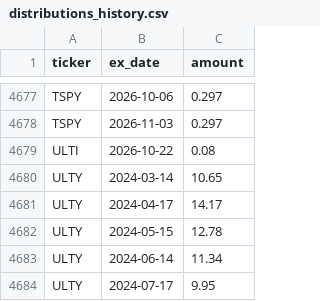
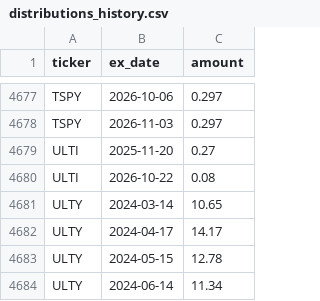
Before and after one commit to jimzucker/TrueYield, a CSV file: data/distributions_history.csv, drawn as a sheet; only a part is shown, gaps mark what is left out; the shorter side is filled out with more unchanged rows; the diff names each change by its address in the sheet, - before the commit and + after, or states it on an @@ line.

```diff
--- a/data/distributions_history.csv
+++ b/data/distributions_history.csv
+row 4679: ULTI | 2025-11-20 | 0.27
```
Also changed, not shown: 6 other files.
